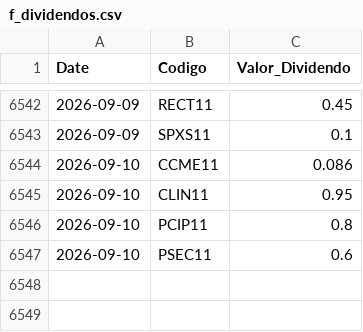
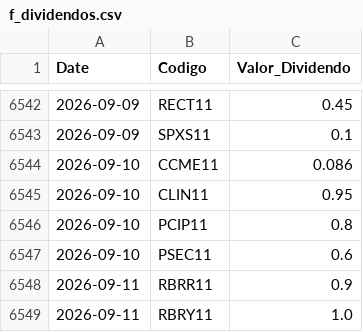
Before and after one commit to GabrielSantos15/brazilian-market-analytics, a CSV file: dados/f_dividendos.csv, drawn as a sheet; only a part is shown, gaps mark what is left out.

```diff
--- a/dados/f_dividendos.csv
+++ b/dados/f_dividendos.csv
@@ -6547 +6547,3 @@ Date,Codigo,Valor_Dividendo
 2026-09-10,PSEC11,0.6
+2026-09-11,RBRR11,0.9
+2026-09-11,RBRY11,1.0
```
Also changed, not shown: 1 other file.
